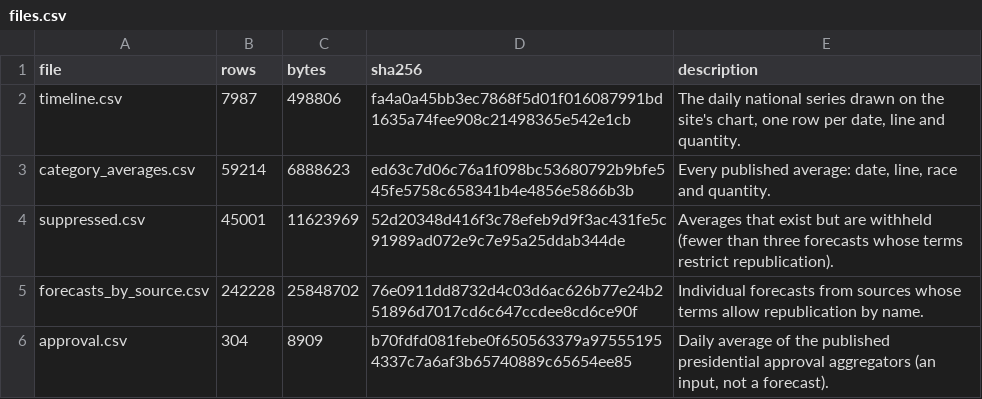
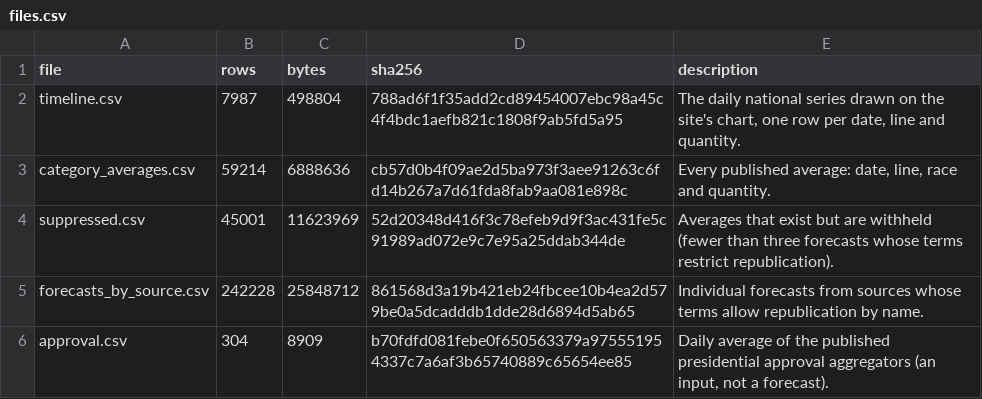
Before and after one commit to kevin-deluca-polisci/KD-website, a CSV file: forecast/archive/2026/files.csv, drawn as a sheet.

```diff
--- a/forecast/archive/2026/files.csv
+++ b/forecast/archive/2026/files.csv
@@ -1,6 +1,6 @@
 file,rows,bytes,sha256,description
-timeline.csv,7987,498806,fa4a0a45bb3ec7868f5d01f016087991bd1635a74fee908c21498365e542e1cb,"The daily national series drawn on the site's chart, one row per date, line and quantity."
-category_averages.csv,59214,6888623,ed63c7d06c76a1f098bc53680792b9bfe545fe5758c658341b4e4856e5866b3b,"Every published average: date, line, race and quantity."
+timeline.csv,7987,498804,788ad6f1f35add2cd89454007ebc98a45c4f4bdc1aefb821c1808f9ab5fd5a95,"The daily national series drawn on the site's chart, one row per date, line and quantity."
+category_averages.csv,59214,6888636,cb57d0b4f09ae2d5ba973f3aee91263c6fd14b267a7d61fda8fab9aa081e898c,"Every published average: date, line, race and quantity."
 suppressed.csv,45001,11623969,52d20348d416f3c78efeb9d9f3ac431fe5c91989ad072e9c7e95a25ddab344de,Averages that exist but are withheld (fewer than three forecasts whose terms restrict republication).
-forecasts_by_source.csv,242228,25848702,76e0911dd8732d4c03d6ac626b77e24b251896d7017cd6c647ccdee8cd6ce90f,Individual forecasts from sources whose terms allow republication by name.
+forecasts_by_source.csv,242228,25848712,861568d3a19b421eb24fbcee10b4ea2d579be0a5dcadddb1dde28d6894d5ab65,Individual forecasts from sources whose terms allow republication by name.
 approval.csv,304,8909,b70fdfd081febe0f650563379a975551954337c7a6af3b65740889c65654ee85,"Daily average of the published presidential approval aggregators (an input, not a forecast)."
```
Also changed, not shown: forecast/archive/2026/timeline.csv, forecast/data/2026/derived/timeline.csv, 8 other files.
